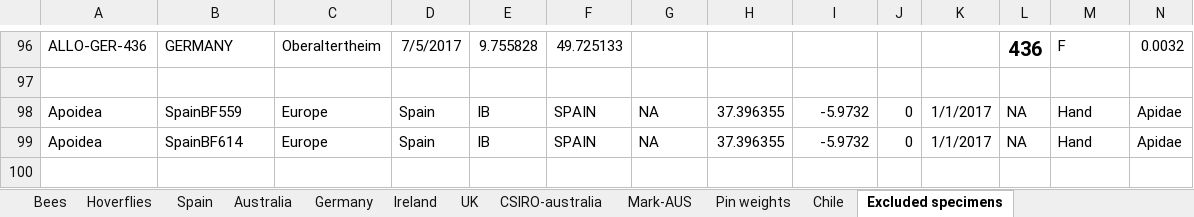
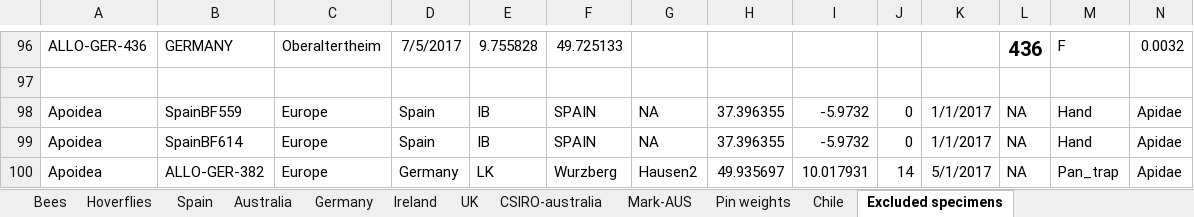
Before and after one commit to liamkendall/pollimetry, an Excel workbook: raw_data/Bee-collections 23118.xlsx, sheet Excluded specimens, drawn as a sheet; only a part is shown, gaps mark what is left out; values as stored, in another font and other column widths than the file's, no borders; conditional formats not drawn; rows hold the shown columns only; the diff names each change by its address in the sheet, - before the commit and + after, or states it on an @@ line.

```diff
--- a/raw_data/Bee-collections 23118.xlsx (sheet Excluded specimens)
+++ b/raw_data/Bee-collections 23118.xlsx (sheet Excluded specimens)
+row 100: Apoidea | ALLO-GER-382 | Europe | Germany | LK | Wurzberg | Hausen2 | 49.935697 | 10.017931 | 14 | 5/1/2017 | NA | Pan_trap | Apidae
```
Also changed, not shown: 7 other files.
